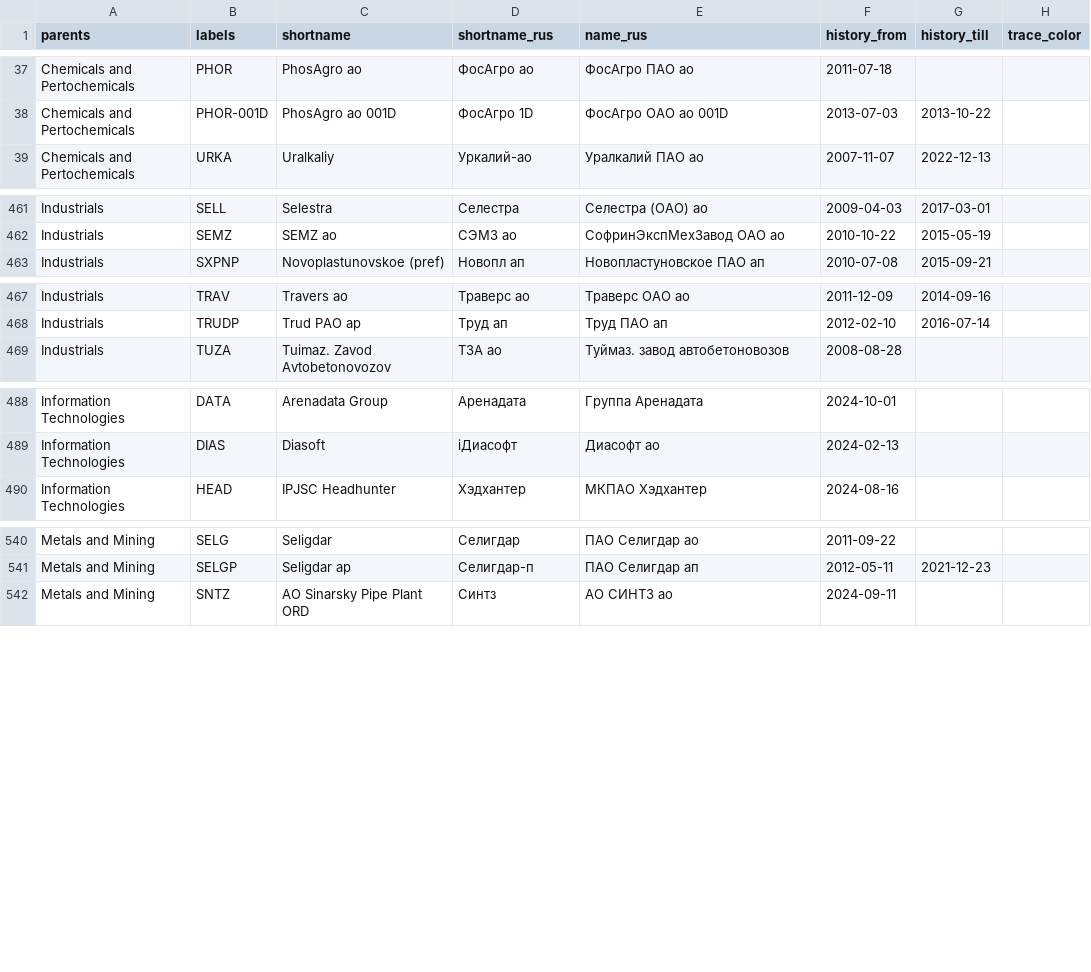
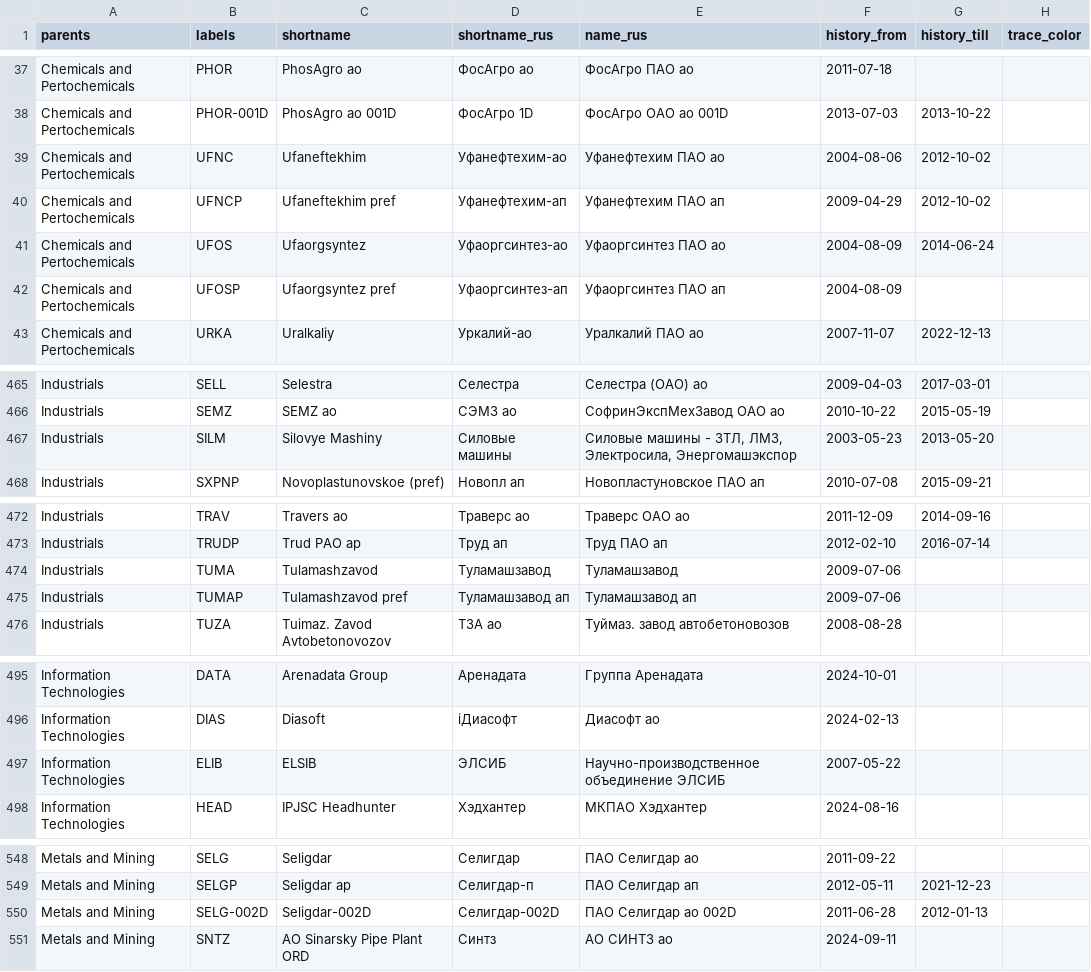
Before and after one commit to ruslanbay/moex, a TSV file: data/issues-by-sector-test.tsv, drawn as a sheet; only a part is shown, gaps mark what is left out; the diff names each change by its address in the sheet, - before the commit and + after, or states it on an @@ line.

Commit message:
Add files via upload

```diff
--- a/data/issues-by-sector-test.tsv
+++ b/data/issues-by-sector-test.tsv
+row 39: Chemicals and Pertochemicals | UFNC | Ufaneftekhim | Уфанефтехим-ао | Уфанефтехим ПАО ао | 2004-08-06 | 2012-10-02
+row 40: Chemicals and Pertochemicals | UFNCP | Ufaneftekhim pref | Уфанефтехим-ап | Уфанефтехим ПАО ап | 2009-04-29 | 2012-10-02
+row 41: Chemicals and Pertochemicals | UFOS | Ufaorgsyntez | Уфаоргсинтез-ао | Уфаоргсинтез ПАО ао | 2004-08-09 | 2014-06-24
+row 42: Chemicals and Pertochemicals | UFOSP | Ufaorgsyntez pref | Уфаоргсинтез-ап | Уфаоргсинтез ПАО ап | 2004-08-09
+row 467: Industrials | SILM | Silovye Mashiny | Силовые машины | Силовые машины - ЗТЛ, ЛМЗ, Электросила, Энергомашэкспор | 2003-05-23 | 2013-05-20
+row 474: Industrials | TUMA | Tulamashzavod | Туламашзавод | Туламашзавод | 2009-07-06
+row 475: Industrials | TUMAP | Tulamashzavod pref | Туламашзавод ап | Туламашзавод ап | 2009-07-06
+row 497: Information Technologies | ELIB | ELSIB | ЭЛСИБ | Научно-производственное объединение ЭЛСИБ | 2007-05-22
+row 550: Metals and Mining | SELG-002D | Seligdar-002D | Селигдар-002D | ПАО Селигдар ао 002D | 2011-06-28 | 2012-01-13
```
